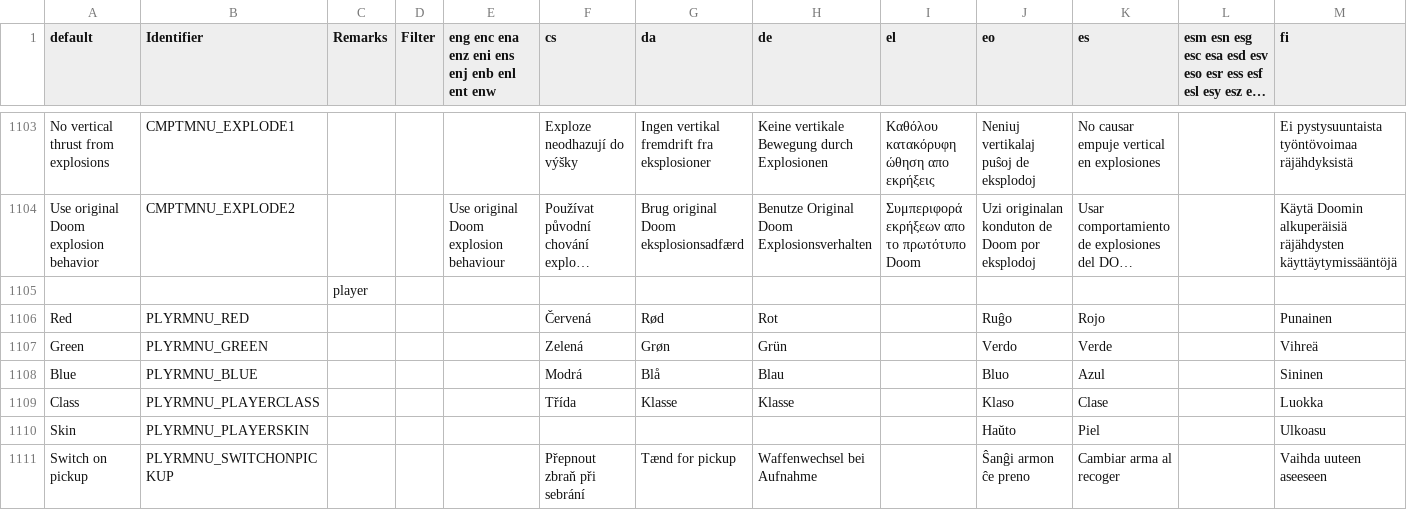
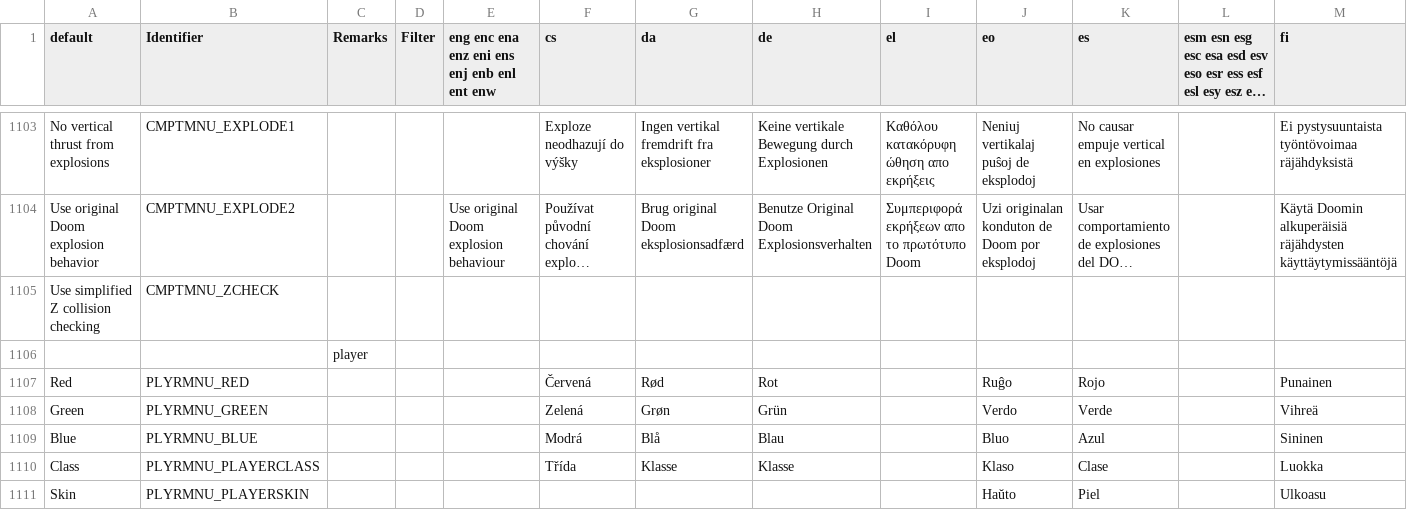
Before and after one commit to ZDoom/gzdoom, a CSV file: wadsrc/static/language.csv, drawn as a sheet; only a part is shown, gaps mark what is left out; the shorter side is filled out with more unchanged rows; long unchanged cells end in …; rows hold the shown columns only; the diff names each change by its address in the sheet, - before the commit and + after, or states it on an @@ line.

Commit message:
Added compatibility flag to use old Z collision checking

```diff
--- a/wadsrc/static/language.csv
+++ b/wadsrc/static/language.csv
+row 1105: Use simplified Z collision checking | CMPTMNU_ZCHECK
```
Also changed, not shown: 10 other files.
